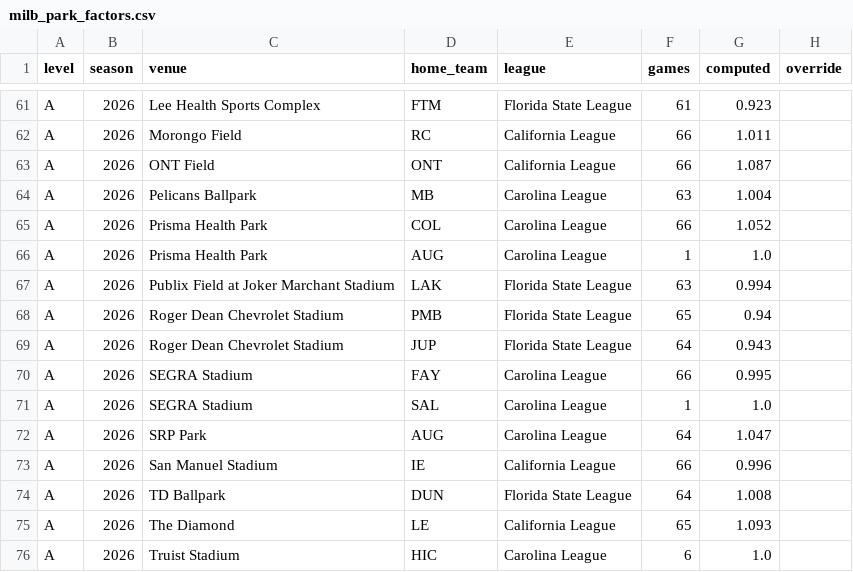
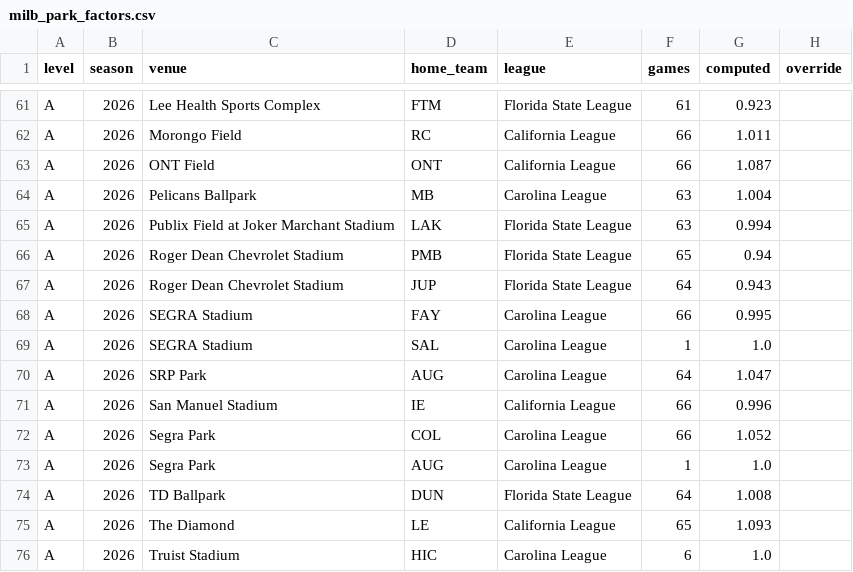
Before and after one commit to Luca-Pfi/MLB-STARTER-GAME-VALUE, a CSV file: milb_park_factors.csv, drawn as a sheet; only a part is shown, gaps mark what is left out.

```diff
--- a/milb_park_factors.csv
+++ b/milb_park_factors.csv
@@ -64,4 +64,2 @@ A,2026,ONT Field,ONT,California League,66,1.087,
 A,2026,Pelicans Ballpark,MB,Carolina League,63,1.004,
-A,2026,Prisma Health Park,COL,Carolina League,66,1.052,
-A,2026,Prisma Health Park,AUG,Carolina League,1,1.0,
 A,2026,Publix Field at Joker Marchant Stadium,LAK,Florida State League,63,0.994,
@@ -73,2 +71,4 @@ A,2026,SRP Park,AUG,Carolina League,64,1.047,
 A,2026,San Manuel Stadium,IE,California League,66,0.996,
+A,2026,Segra Park,COL,Carolina League,66,1.052,
+A,2026,Segra Park,AUG,Carolina League,1,1.0,
 A,2026,TD Ballpark,DUN,Florida State League,64,1.008,
```
Also changed, not shown: 14 other files.
